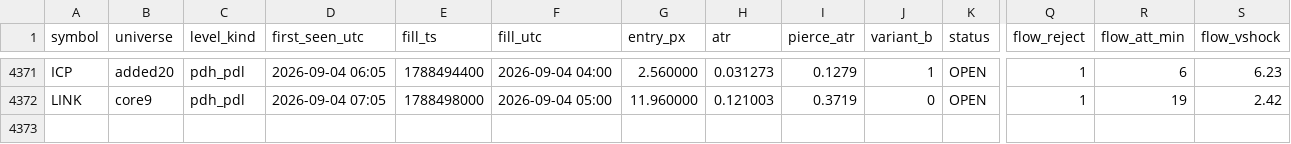
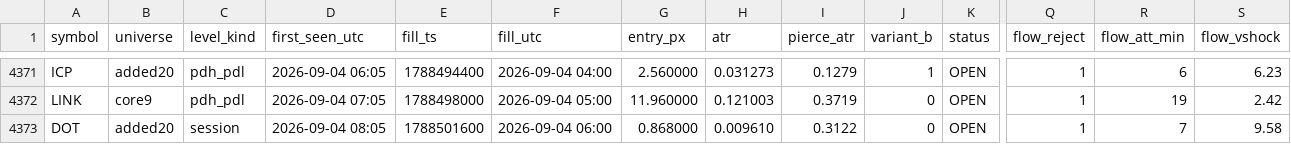
Before and after one commit to rfobelieve-crypto/rfobot, a CSV file: research/results/sweep_shadow_log.csv, drawn as a sheet; only a part is shown, gaps mark what is left out; rows hold the shown columns only; the diff names each change by its address in the sheet, - before the commit and + after, or states it on an @@ line.

```diff
--- a/research/results/sweep_shadow_log.csv
+++ b/research/results/sweep_shadow_log.csv
+row 4373: DOT | added20 | session | 2026-09-04 08:05 | 1788501600 | 2026-09-04 06:00 | 0.868000 | 0.009610 | 0.3122 | 0 | OPEN | 1 | 7 | 9.58
```
Also changed, not shown: 3 other files.
